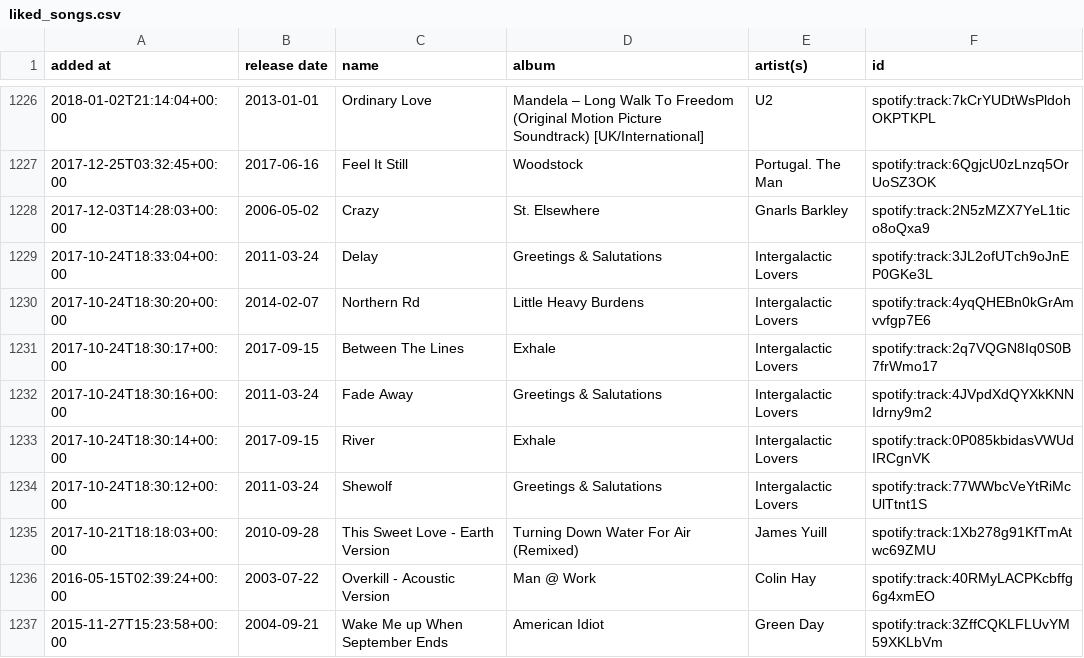
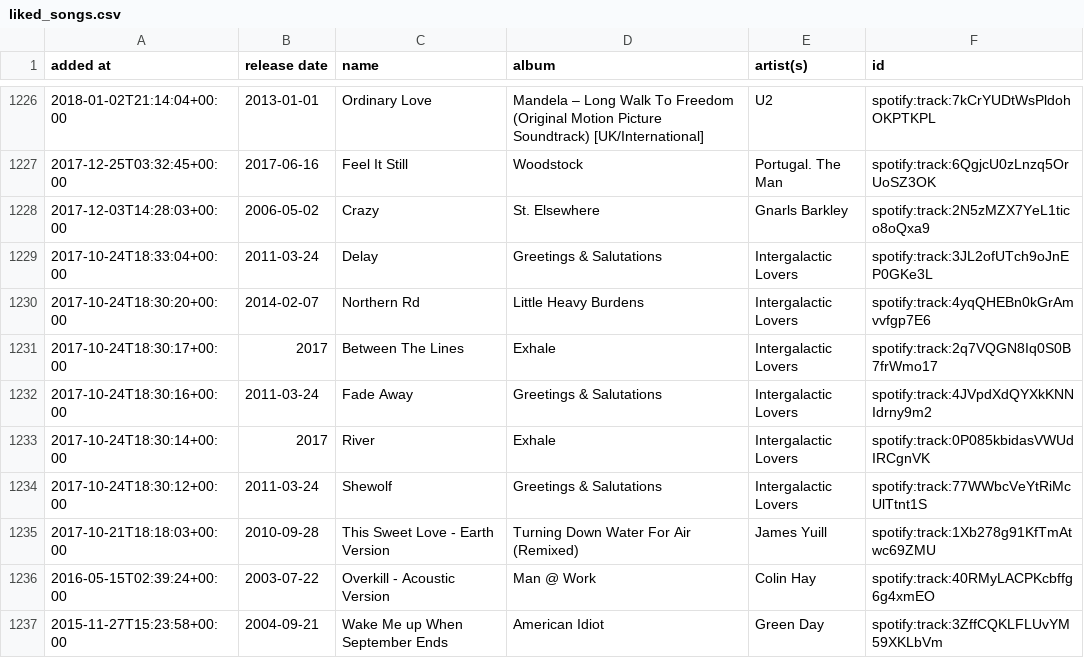
Before and after one commit to DusterTheFirst/playlist, a CSV file: liked_songs.csv, drawn as a sheet; only a part is shown, gaps mark what is left out.

```diff
--- a/liked_songs.csv
+++ b/liked_songs.csv
@@ -1230,5 +1230,5 @@ added at,release date,name,album,artist(s),id
 2017-10-24T18:30:20+00:00,2014-02-07,Northern Rd,Little Heavy Burdens,Intergalactic Lovers,spotify:track:4yqQHEBn0kGrAmvvfgp7E6
-2017-10-24T18:30:17+00:00,2017-09-15,Between The Lines,Exhale,Intergalactic Lovers,spotify:track:2q7VQGN8Iq0S0B7frWmo17
+2017-10-24T18:30:17+00:00,2017,Between The Lines,Exhale,Intergalactic Lovers,spotify:track:2q7VQGN8Iq0S0B7frWmo17
 2017-10-24T18:30:16+00:00,2011-03-24,Fade Away,Greetings & Salutations,Intergalactic Lovers,spotify:track:4JVpdXdQYXkKNNIdrny9m2
-2017-10-24T18:30:14+00:00,2017-09-15,River,Exhale,Intergalactic Lovers,spotify:track:0P085kbidasVWUdIRCgnVK
+2017-10-24T18:30:14+00:00,2017,River,Exhale,Intergalactic Lovers,spotify:track:0P085kbidasVWUdIRCgnVK
 2017-10-24T18:30:12+00:00,2011-03-24,Shewolf,Greetings & Salutations,Intergalactic Lovers,spotify:track:77WWbcVeYtRiMcUlTtnt1S
```
